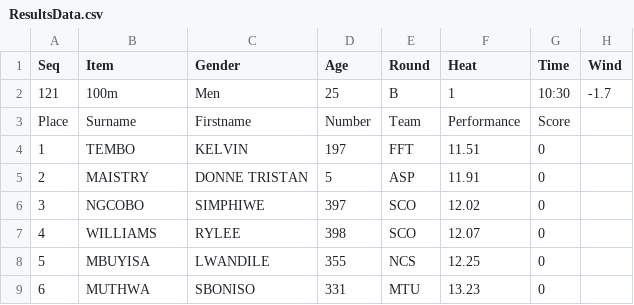
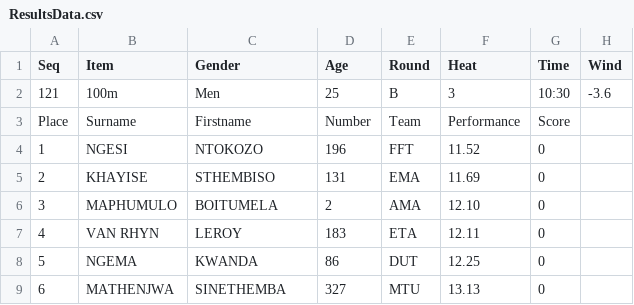
Before and after one commit to stretchinnovation/SCMAthleticResults, a CSV file: PICKUP/ResultsData.csv, drawn as a sheet.

Commit message:
Update ResultsData.csv

```diff
--- a/PICKUP/ResultsData.csv
+++ b/PICKUP/ResultsData.csv
@@ -1,9 +1,9 @@
 Seq,Item,Gender,Age,Round,Heat,Time,Wind
-121,100m,Men,25,B,1,10:30,-1.7
+121,100m,Men,25,B,3,10:30,-3.6
 Place,Surname,Firstname,Number,Team,Performance,Score
-1,TEMBO,KELVIN,197,FFT,11.51,0
-2,MAISTRY,DONNE TRISTAN,5,ASP,11.91,0
-3,NGCOBO,SIMPHIWE,397,SCO,12.02,0
-4,WILLIAMS,RYLEE,398,SCO,12.07,0
-5,MBUYISA,LWANDILE,355,NCS,12.25,0
-6,MUTHWA,SBONISO,331,MTU,13.23,0
+1,NGESI,NTOKOZO,196,FFT,11.52,0
+2,KHAYISE,STHEMBISO,131,EMA,11.69,0
+3,MAPHUMULO,BOITUMELA,2,AMA,12.10,0
+4,VAN RHYN,LEROY,183,ETA,12.11,0
+5,NGEMA,KWANDA,86,DUT,12.25,0
+6,MATHENJWA,SINETHEMBA,327,MTU,13.13,0
```
